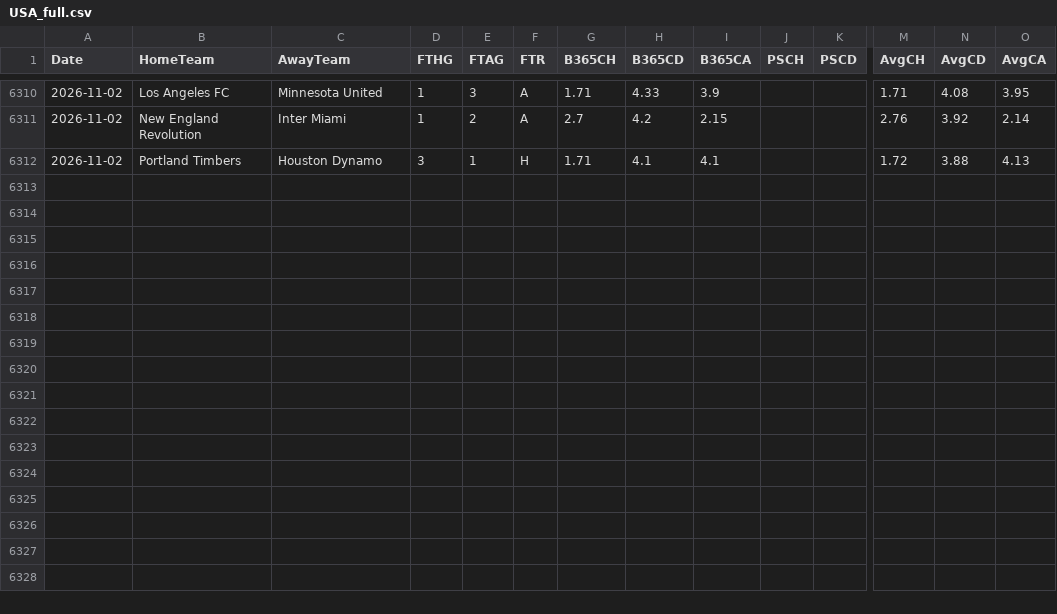
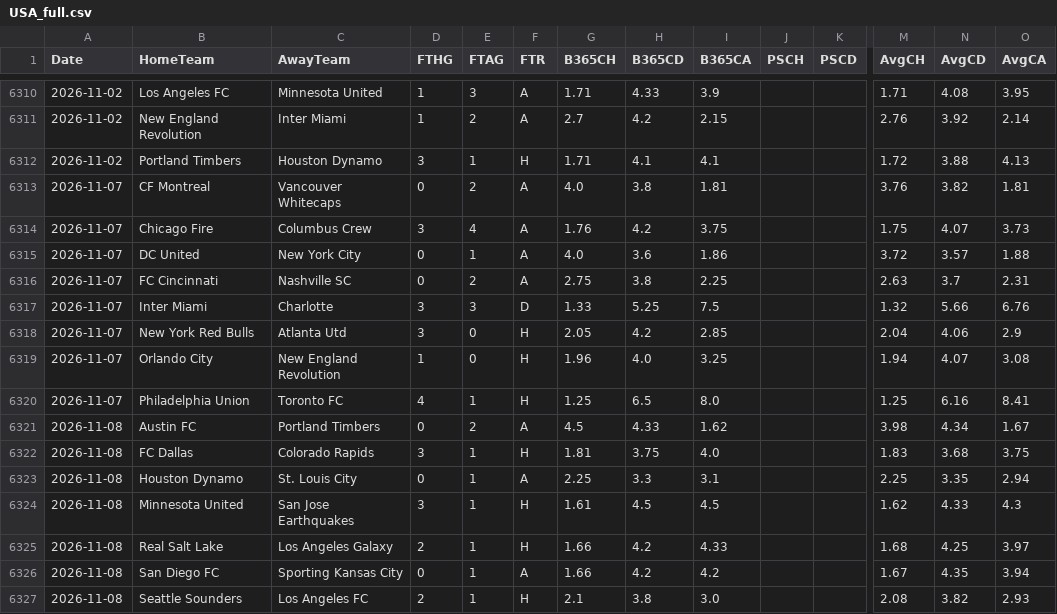
Before and after one commit to EssicOuroumav/kateni, a CSV file: USA_full.csv, drawn as a sheet; only a part is shown, gaps mark what is left out; rows hold the shown columns only; the diff names each change by its address in the sheet, - before the commit and + after, or states it on an @@ line.

```diff
--- a/USA_full.csv
+++ b/USA_full.csv
+row 6313: 2026-11-07 | CF Montreal | Vancouver Whitecaps | 0 | 2 | A | 4.0 | 3.8 | 1.81 |  |  | 3.76 | 3.82 | 1.81
+row 6314: 2026-11-07 | Chicago Fire | Columbus Crew | 3 | 4 | A | 1.76 | 4.2 | 3.75 |  |  | 1.75 | 4.07 | 3.73
+row 6315: 2026-11-07 | DC United | New York City | 0 | 1 | A | 4.0 | 3.6 | 1.86 |  |  | 3.72 | 3.57 | 1.88
+row 6316: 2026-11-07 | FC Cincinnati | Nashville SC | 0 | 2 | A | 2.75 | 3.8 | 2.25 |  |  | 2.63 | 3.7 | 2.31
+row 6317: 2026-11-07 | Inter Miami | Charlotte | 3 | 3 | D | 1.33 | 5.25 | 7.5 |  |  | 1.32 | 5.66 | 6.76
+row 6318: 2026-11-07 | New York Red Bulls | Atlanta Utd | 3 | 0 | H | 2.05 | 4.2 | 2.85 |  |  | 2.04 | 4.06 | 2.9
+row 6319: 2026-11-07 | Orlando City | New England Revolution | 1 | 0 | H | 1.96 | 4.0 | 3.25 |  |  | 1.94 | 4.07 | 3.08
+row 6320: 2026-11-07 | Philadelphia Union | Toronto FC | 4 | 1 | H | 1.25 | 6.5 | 8.0 |  |  | 1.25 | 6.16 | 8.41
+row 6321: 2026-11-08 | Austin FC | Portland Timbers | 0 | 2 | A | 4.5 | 4.33 | 1.62 |  |  | 3.98 | 4.34 | 1.67
+row 6322: 2026-11-08 | FC Dallas | Colorado Rapids | 3 | 1 | H | 1.81 | 3.75 | 4.0 |  |  | 1.83 | 3.68 | 3.75
+row 6323: 2026-11-08 | Houston Dynamo | St. Louis City | 0 | 1 | A | 2.25 | 3.3 | 3.1 |  |  | 2.25 | 3.35 | 2.94
+row 6324: 2026-11-08 | Minnesota United | San Jose Earthquakes | 3 | 1 | H | 1.61 | 4.5 | 4.5 |  |  | 1.62 | 4.33 | 4.3
+row 6325: 2026-11-08 | Real Salt Lake | Los Angeles Galaxy | 2 | 1 | H | 1.66 | 4.2 | 4.33 |  |  | 1.68 | 4.25 | 3.97
+row 6326: 2026-11-08 | San Diego FC | Sporting Kansas City | 0 | 1 | A | 1.66 | 4.2 | 4.2 |  |  | 1.67 | 4.35 | 3.94
+row 6327: 2026-11-08 | Seattle Sounders | Los Angeles FC | 2 | 1 | H | 2.1 | 3.8 | 3.0 |  |  | 2.08 | 3.82 | 2.93
```
Also changed, not shown: ARG_full.csv, CHN_full.csv, 15 other files.
